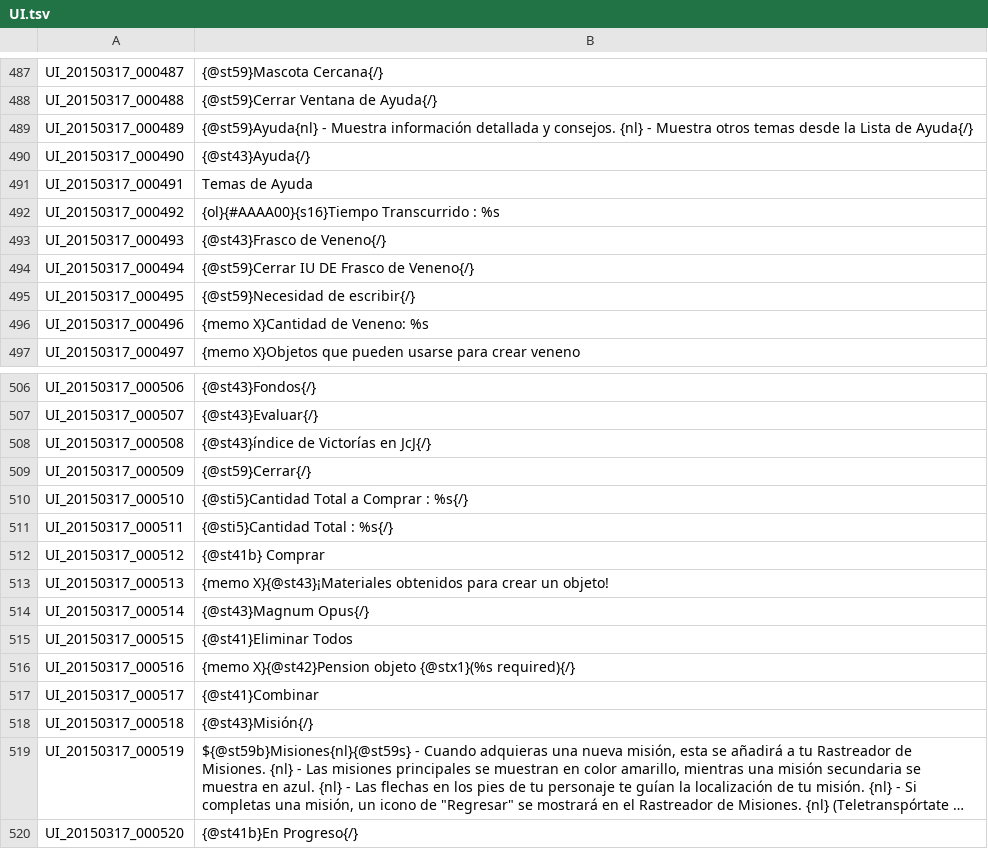
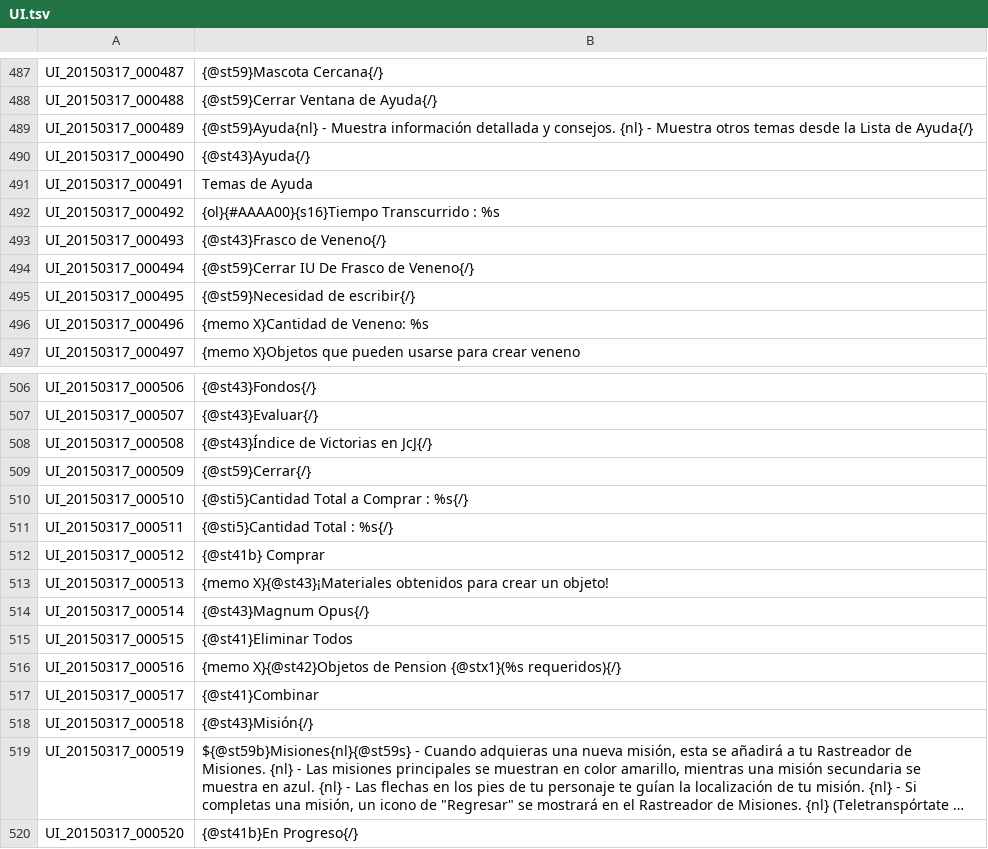
Before and after one commit to dhanict/treeofsavior-castellano, a TSV file: UI.tsv, drawn as a sheet; only a part is shown, gaps mark what is left out; long unchanged cells end in ….

Commit message:
-UI_20150317_000494	{@st59}Cerrar IU DE Frasco de Veneno{/} +UI_20150317_000494	{@st59}Cerrar IU De Frasco de Veneno{/}
-UI_20150317_000508	{@st43}índice de Victorías en JcJ{/}
+UI_20150317_000508	{@st43}Índice de Victorias en JcJ{/}

-UI_20150317_000516	{memo X}{@st42}Pension objeto {@stx1}(%s required){/}
+UI_20150317_000516	{memo X}{@st42}Objetos de Pension {@stx1}(%s requeridos){/}

```diff
--- a/UI.tsv
+++ b/UI.tsv
@@ -493,3 +493,3 @@ UI_20150317_000492	{ol}{#AAAA00}{s16}Tiempo Transcurrido : %s
 UI_20150317_000493	{@st43}Frasco de Veneno{/}
-UI_20150317_000494	{@st59}Cerrar IU DE Frasco de Veneno{/}
+UI_20150317_000494	{@st59}Cerrar IU De Frasco de Veneno{/}
 UI_20150317_000495	{@st59}Necesidad de escribir{/}
@@ -507,3 +507,3 @@ UI_20150317_000506	{@st43}Fondos{/}
 UI_20150317_000507	{@st43}Evaluar{/}
-UI_20150317_000508	{@st43}índice de Victorías en JcJ{/}
+UI_20150317_000508	{@st43}Índice de Victorias en JcJ{/}
 UI_20150317_000509	{@st59}Cerrar{/}
@@ -515,3 +515,3 @@ UI_20150317_000514	{@st43}Magnum Opus{/}
 UI_20150317_000515	{@st41}Eliminar Todos
-UI_20150317_000516	{memo X}{@st42}Pension objeto {@stx1}(%s required){/}
+UI_20150317_000516	{memo X}{@st42}Objetos de Pension {@stx1}(%s requeridos){/}
 UI_20150317_000517	{@st41}Combinar
```
